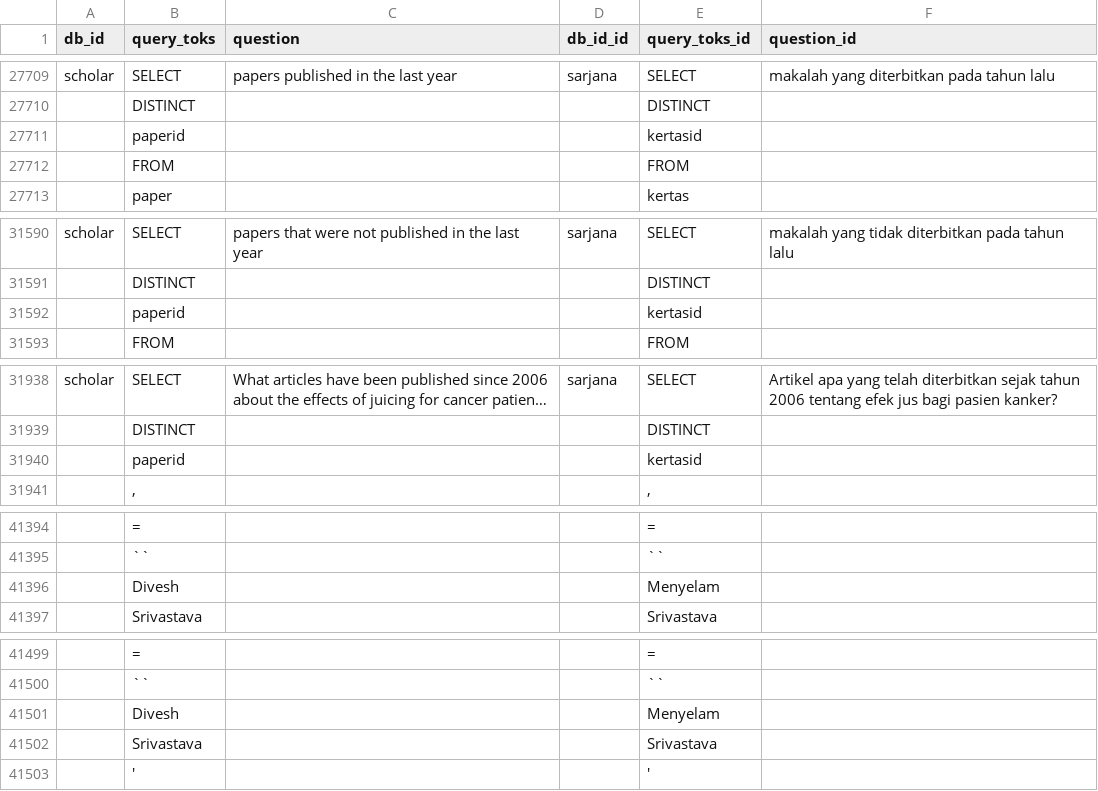
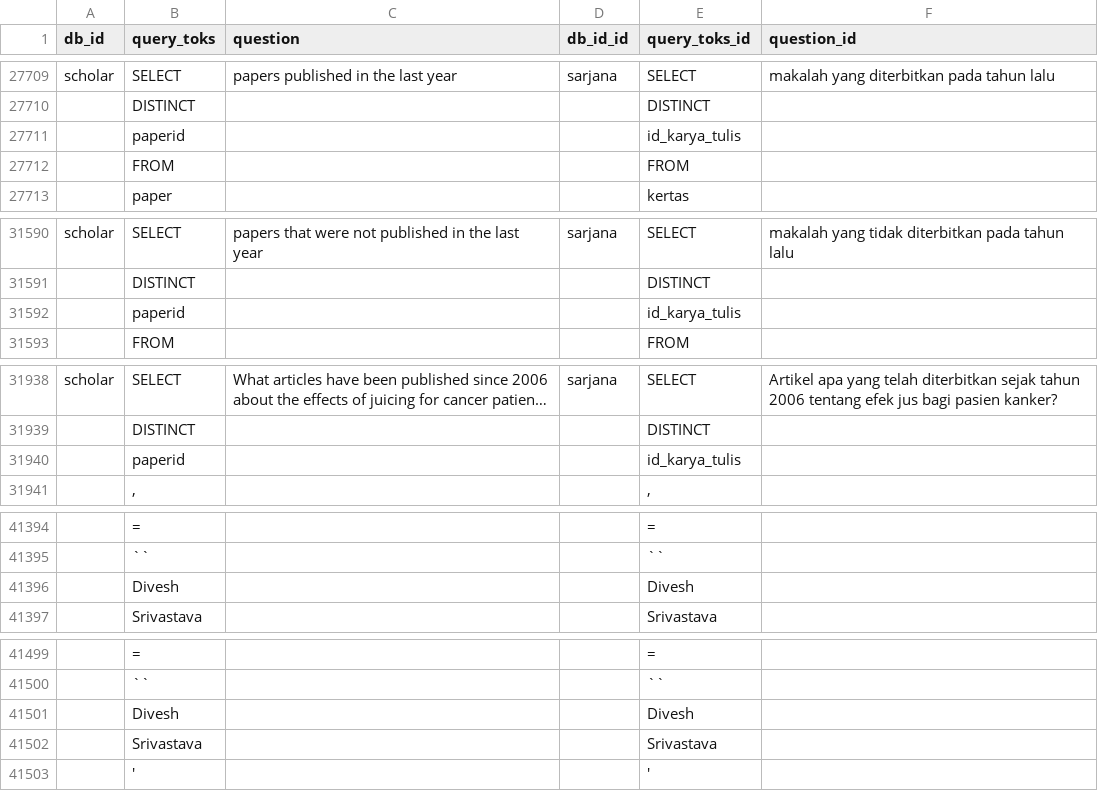
Before and after one commit to airlab-unsri/Spider-Dataset-Conversion-Indonesian, a CSV file: data/extracted/cleaned_translated_ext_train_others.csv, drawn as a sheet; only a part is shown, gaps mark what is left out; long unchanged cells end in …; the diff covers the shown part only; the diff names each change by its address in the sheet, - before the commit and + after, or states it on an @@ line.

```diff
--- a/data/extracted/cleaned_translated_ext_train_others.csv
+++ b/data/extracted/cleaned_translated_ext_train_others.csv
-E27711 (query_toks_id): kertasid
+E27711 (query_toks_id): id_karya_tulis
-E31592 (query_toks_id): kertasid
+E31592 (query_toks_id): id_karya_tulis
-E31940 (query_toks_id): kertasid
+E31940 (query_toks_id): id_karya_tulis
-E41396 (query_toks_id): Menyelam
+E41396 (query_toks_id): Divesh
-E41501 (query_toks_id): Menyelam
+E41501 (query_toks_id): Divesh
```
Also changed, not shown: 10 edited cells elsewhere in this file, 2 other files.
